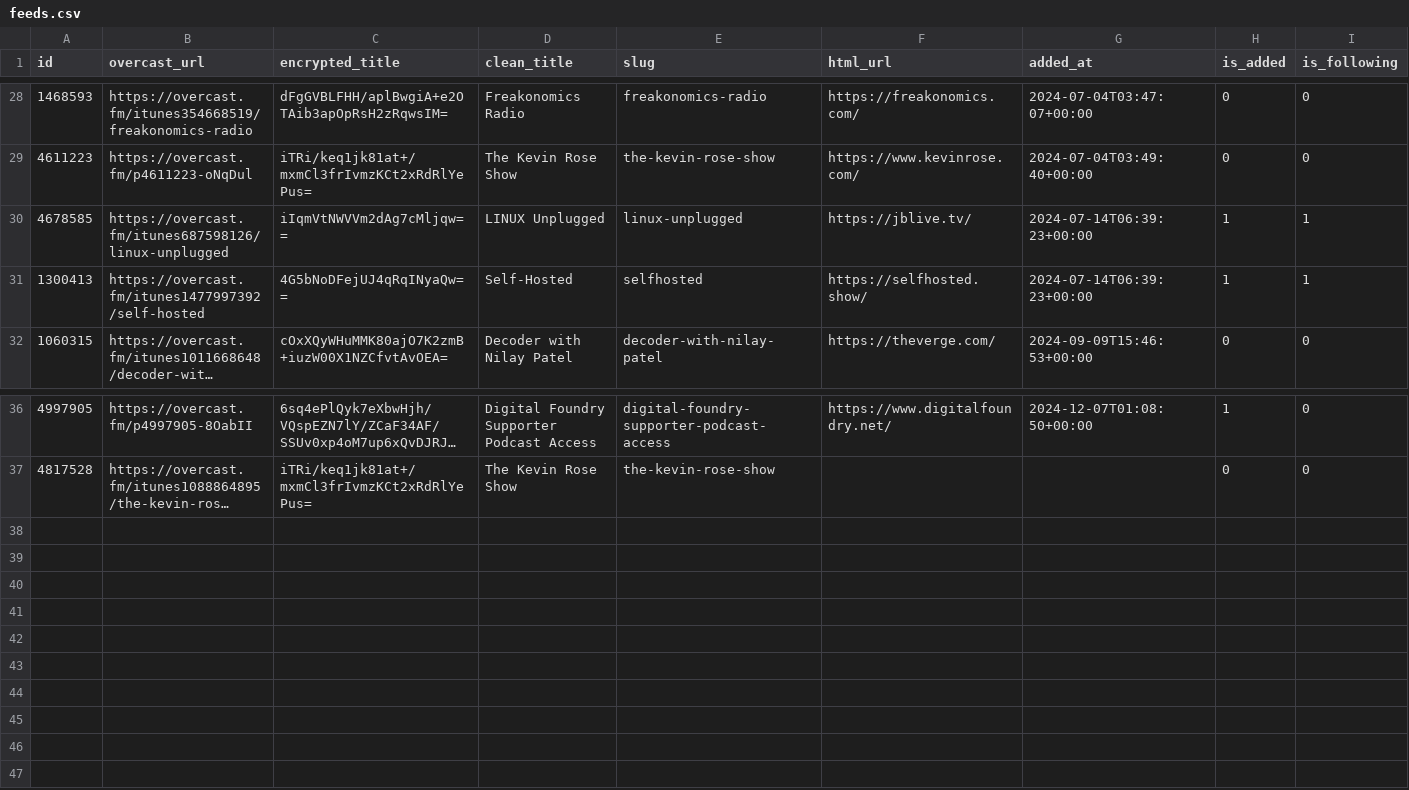
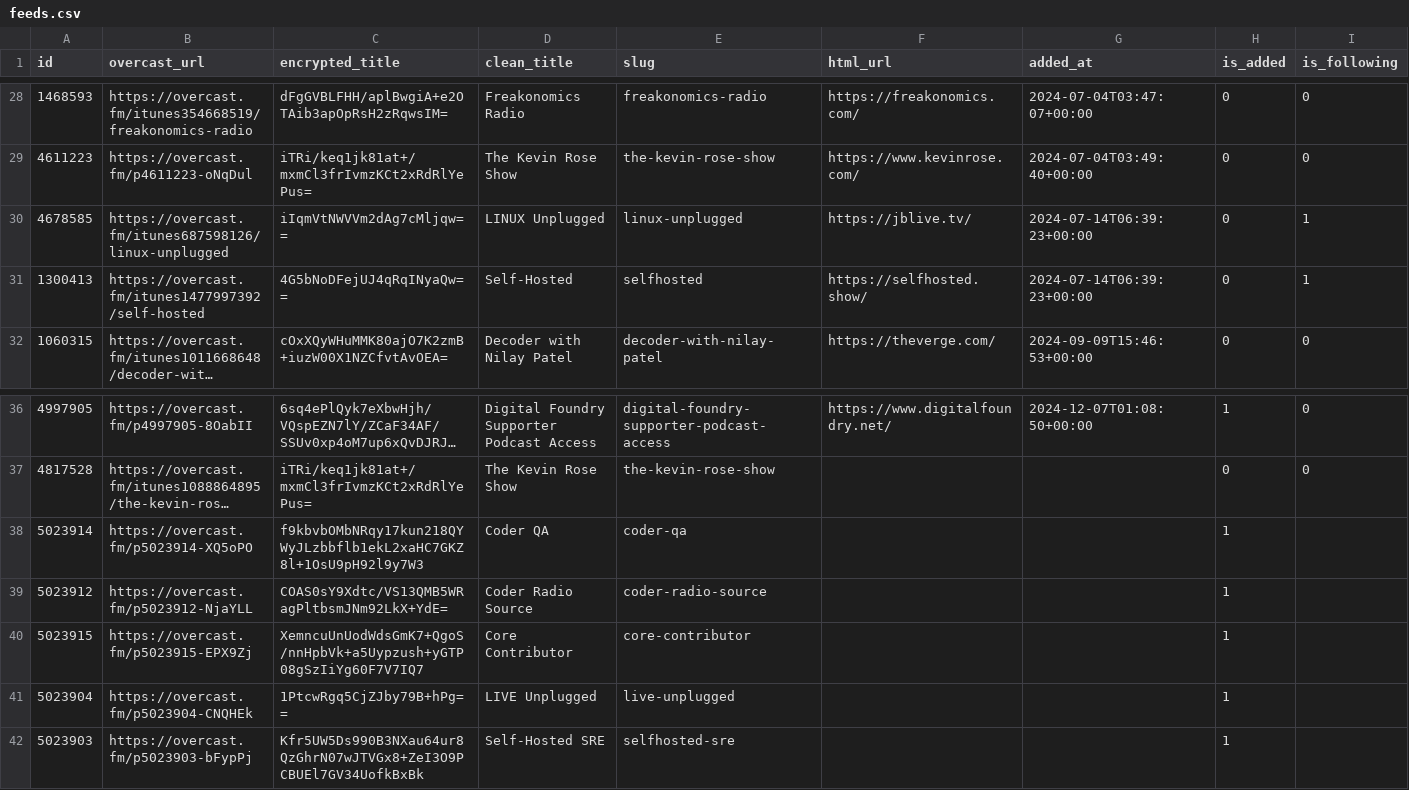
Before and after one commit to josh/overcast-data, a CSV file: feeds.csv, drawn as a sheet; only a part is shown, gaps mark what is left out; long unchanged cells end in …; the diff names each change by its address in the sheet, - before the commit and + after, or states it on an @@ line.

```diff
--- a/feeds.csv
+++ b/feeds.csv
-H30:H31 (is_added): 1
+H30:H31 (is_added): 0
+row 38: 5023914 | https://overcast.fm/p5023914-XQ5oPO | f9kbvbOMbNRqy17kun218QYWyJLzbbflb1ekL2xaHC7GKZ8l+1OsU9pH92l9y7W3 | Coder QA | coder-qa |  |  | 1
+row 39: 5023912 | https://overcast.fm/p5023912-NjaYLL | COAS0sY9Xdtc/VS13QMB5WRagPltbsmJNm92LkX+YdE= | Coder Radio Source | coder-radio-source |  |  | 1
+row 40: 5023915 | https://overcast.fm/p5023915-EPX9Zj | XemncuUnUodWdsGmK7+QgoS/nnHpbVk+a5Uypzush+yGTP08gSzIiYg60F7V7IQ7 | Core Contributor | core-contributor |  |  | 1
+row 41: 5023904 | https://overcast.fm/p5023904-CNQHEk | 1PtcwRgq5CjZJby79B+hPg== | LIVE Unplugged | live-unplugged |  |  | 1
+row 42: 5023903 | https://overcast.fm/p5023903-bFypPj | Kfr5UW5Ds990B3NXau64ur8QzGhrN07wJTVGx8+ZeI3O9PCBUEl7GV34UofkBxBk | Self-Hosted SRE | selfhosted-sre |  |  | 1
```
Also changed, not shown: 1 other file.
